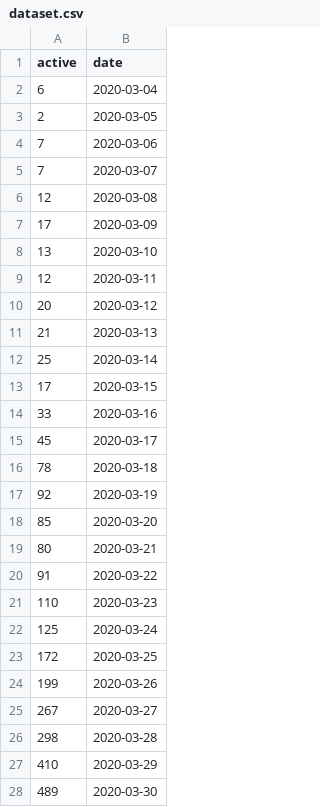
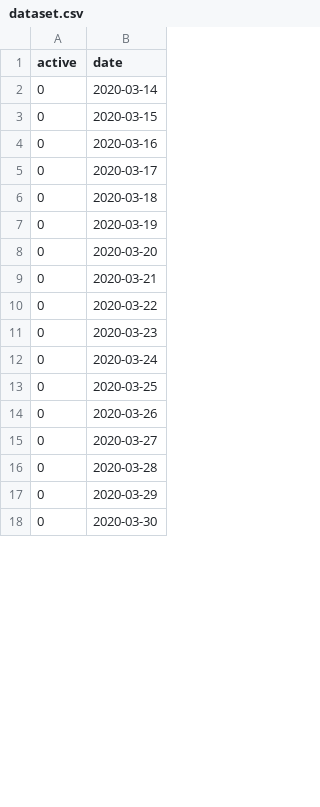
Before and after one commit to CovidToday/backend, a CSV file: reproduction-number-rt/dataset.csv, drawn as a sheet; only a part is shown; the diff covers the shown part only.

```diff
--- a/reproduction-number-rt/dataset.csv
+++ b/reproduction-number-rt/dataset.csv
@@ -1,28 +1,18 @@
 active,date
-6,2020-03-04
-2,2020-03-05
-7,2020-03-06
-7,2020-03-07
-12,2020-03-08
-17,2020-03-09
-13,2020-03-10
-12,2020-03-11
-20,2020-03-12
-21,2020-03-13
-25,2020-03-14
-17,2020-03-15
-33,2020-03-16
-45,2020-03-17
-78,2020-03-18
-92,2020-03-19
-85,2020-03-20
-80,2020-03-21
-91,2020-03-22
-110,2020-03-23
-125,2020-03-24
-172,2020-03-25
-199,2020-03-26
-267,2020-03-27
-298,2020-03-28
-410,2020-03-29
-489,2020-03-30
+0,2020-03-14
+0,2020-03-15
+0,2020-03-16
+0,2020-03-17
+0,2020-03-18
+0,2020-03-19
+0,2020-03-20
+0,2020-03-21
+0,2020-03-22
+0,2020-03-23
+0,2020-03-24
+0,2020-03-25
+0,2020-03-26
+0,2020-03-27
+0,2020-03-28
+0,2020-03-29
+0,2020-03-30
```
Also changed, not shown: 1 added row and 89 edited cells elsewhere in this file, reproduction-number-rt/rtoutput.csv, 5 other files.
